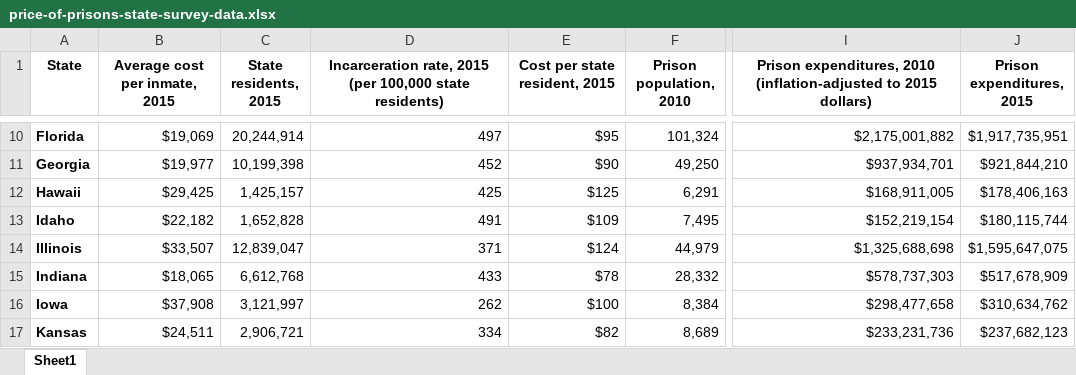
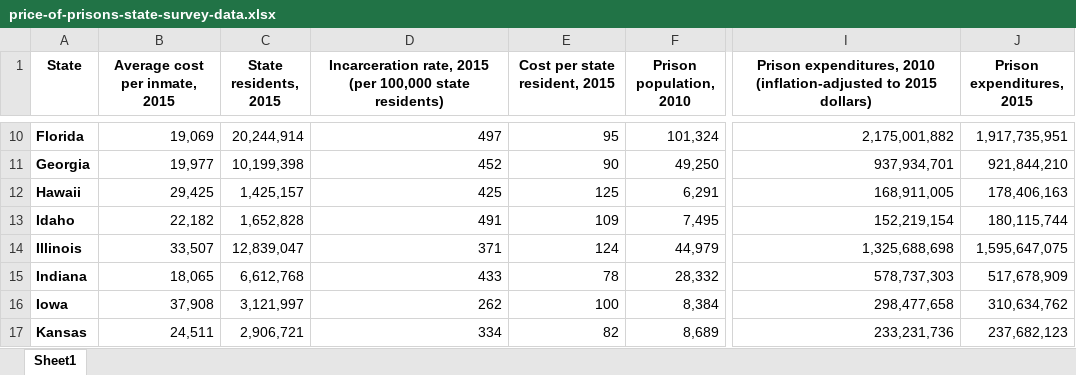
Before and after one commit to LizaDubinsky/Maine-Prisoner-s-Advocacy-Coalition-Project-2, an Excel workbook: price-of-prisons-state-survey-data.xlsx, sheet Sheet1, drawn as a sheet; only a part is shown, gaps mark what is left out; values as stored, in another font and other column widths than the file's, no borders; the diff covers the shown part only; the diff names each change by its address in the sheet, - before the commit and + after, or states it on an @@ line.

```diff
--- a/price-of-prisons-state-survey-data.xlsx (sheet Sheet1)
+++ b/price-of-prisons-state-survey-data.xlsx (sheet Sheet1)
-B10 (Average cost per inmate, 2015): $19,069
+B10 (Average cost per inmate, 2015): 19,069
-E10 (Cost per state resident, 2015): $95
+E10 (Cost per state resident, 2015): 95
-I10: $2,175,001,882
+I10: 2,175,001,882
-J10 (Prison expenditures, 2015): $1,917,735,951
+J10 (Prison expenditures, 2015): 1,917,735,951
-B11 (Average cost per inmate, 2015): $19,977
+B11 (Average cost per inmate, 2015): 19,977
-E11 (Cost per state resident, 2015): $90
+E11 (Cost per state resident, 2015): 90
-I11: $937,934,701
+I11: 937,934,701
-J11 (Prison expenditures, 2015): $921,844,210
+J11 (Prison expenditures, 2015): 921,844,210
-B12 (Average cost per inmate, 2015): $29,425
+B12 (Average cost per inmate, 2015): 29,425
-E12 (Cost per state resident, 2015): $125
+E12 (Cost per state resident, 2015): 125
-I12: $168,911,005
+I12: 168,911,005
-J12 (Prison expenditures, 2015): $178,406,163
+J12 (Prison expenditures, 2015): 178,406,163
-B13 (Average cost per inmate, 2015): $22,182
+B13 (Average cost per inmate, 2015): 22,182
-E13 (Cost per state resident, 2015): $109
+E13 (Cost per state resident, 2015): 109
-I13: $152,219,154
+I13: 152,219,154
-J13 (Prison expenditures, 2015): $180,115,744
+J13 (Prison expenditures, 2015): 180,115,744
-B14 (Average cost per inmate, 2015): $33,507
+B14 (Average cost per inmate, 2015): 33,507
-E14 (Cost per state resident, 2015): $124
+E14 (Cost per state resident, 2015): 124
-I14: $1,325,688,698
+I14: 1,325,688,698
-J14 (Prison expenditures, 2015): $1,595,647,075
+J14 (Prison expenditures, 2015): 1,595,647,075
-B15 (Average cost per inmate, 2015): $18,065
+B15 (Average cost per inmate, 2015): 18,065
-E15 (Cost per state resident, 2015): $78
+E15 (Cost per state resident, 2015): 78
-I15: $578,737,303
+I15: 578,737,303
-J15 (Prison expenditures, 2015): $517,678,909
+J15 (Prison expenditures, 2015): 517,678,909
-B16 (Average cost per inmate, 2015): $37,908
+B16 (Average cost per inmate, 2015): 37,908
-E16 (Cost per state resident, 2015): $100
+E16 (Cost per state resident, 2015): 100
-I16: $298,477,658
+I16: 298,477,658
-J16 (Prison expenditures, 2015): $310,634,762
+J16 (Prison expenditures, 2015): 310,634,762
-B17 (Average cost per inmate, 2015): $24,511
+B17 (Average cost per inmate, 2015): 24,511
-E17 (Cost per state resident, 2015): $82
+E17 (Cost per state resident, 2015): 82
-I17: $233,231,736
+I17: 233,231,736
-J17 (Prison expenditures, 2015): $237,682,123
+J17 (Prison expenditures, 2015): 237,682,123
```
Also changed, not shown: 148 edited cells elsewhere in this sheet, 8 other files.
